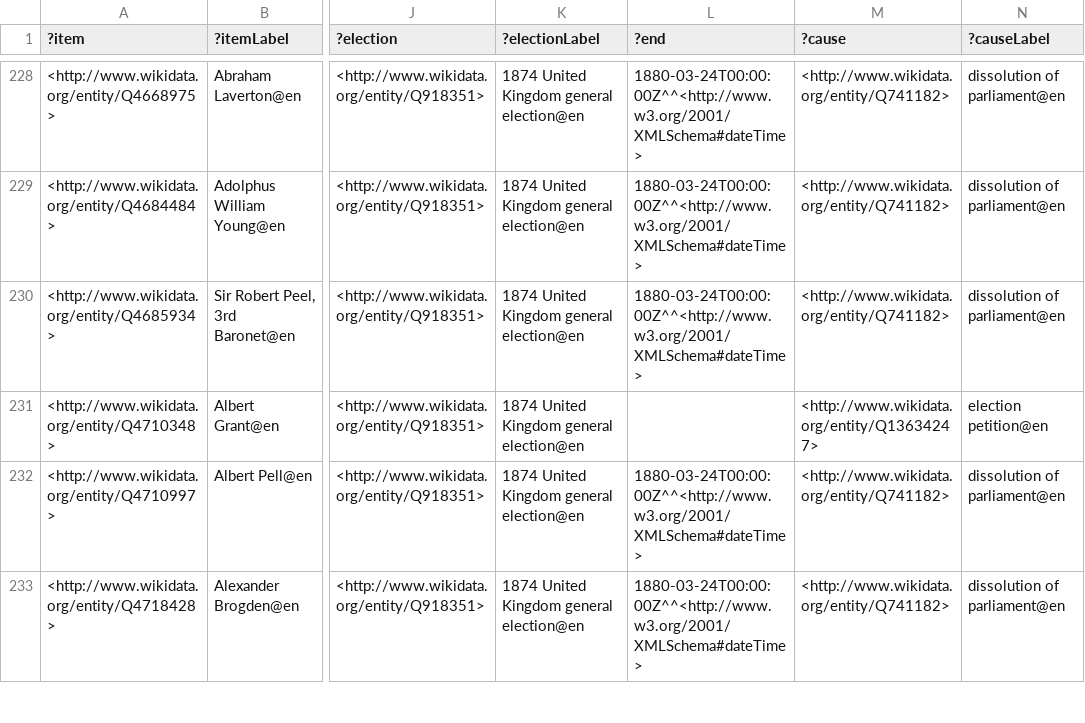
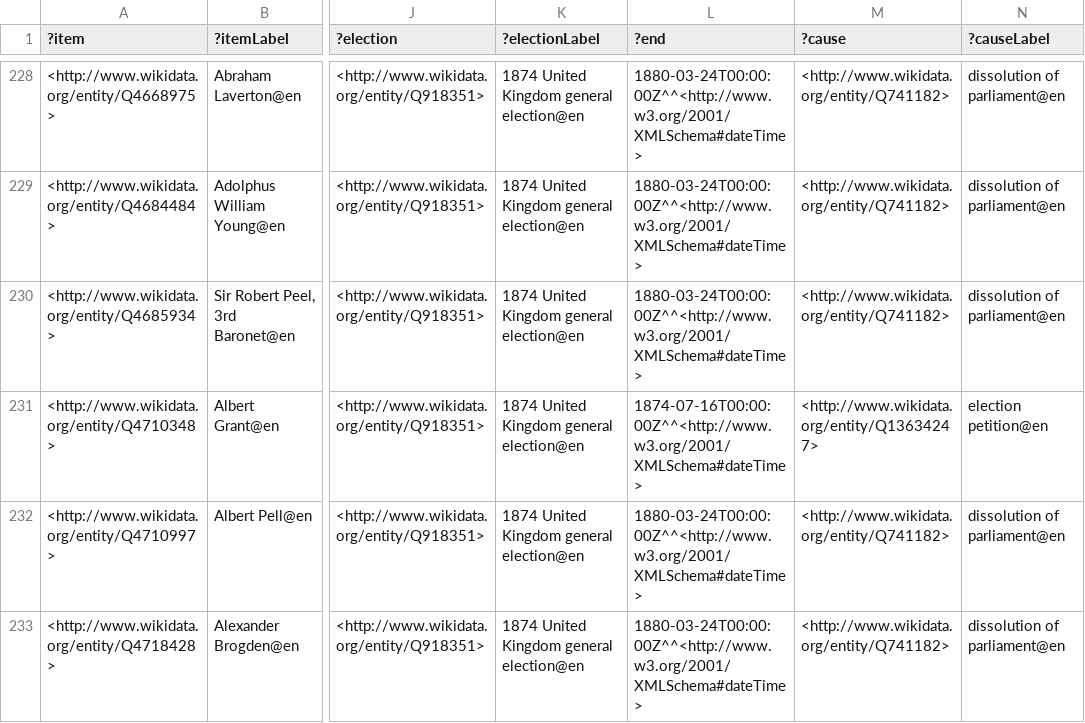
Before and after one commit to generalist/parliament, a TSV file: Q41582563.tsv, drawn as a sheet; only a part is shown, gaps mark what is left out; the diff covers the shown part only; the diff names each change by its address in the sheet, - before the commit and + after, or states it on an @@ line.

Commit message:
Add files via upload

```diff
--- a/Q41582563.tsv
+++ b/Q41582563.tsv
-L231 (?end): (empty)
+L231 (?end): 1874-07-16T00:00:00Z^^<http://www.w3.org/2001/XMLSchema#dateTime>
```
Also changed, not shown: 3 edited cells elsewhere in this file.
